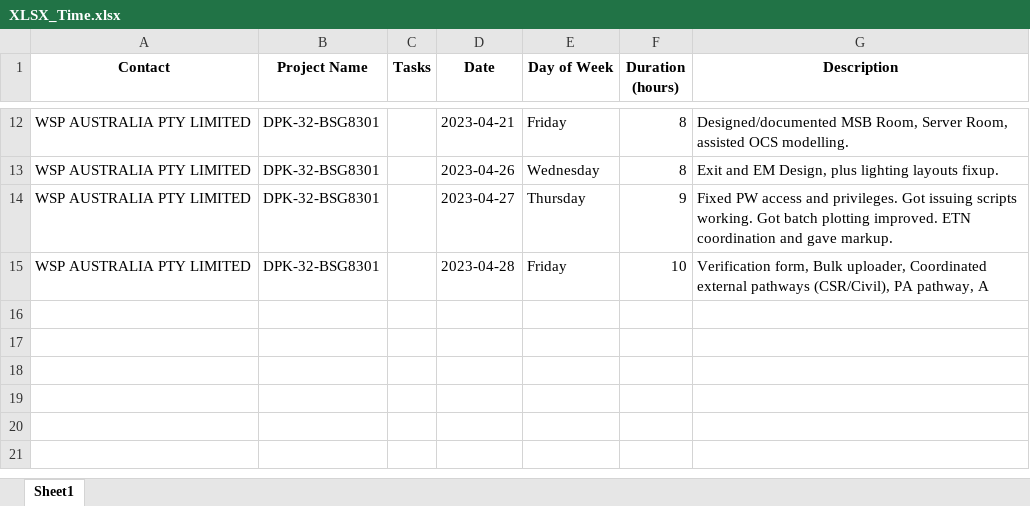
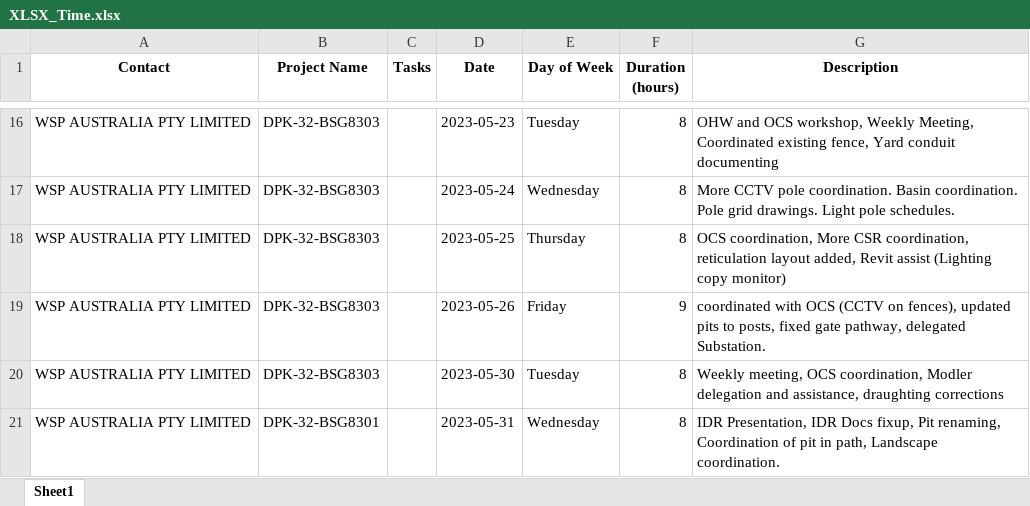
Before and after one commit to Mithkage/KSV, an Excel workbook: XLSX_Time.xlsx, sheet Sheet1, drawn as a sheet; only a part is shown, gaps mark what is left out; values as stored, in another font and other column widths than the file's, no borders; addresses are those after the commit; the diff covers the shown part only; the diff names each change by its address in the sheet, - before the commit and + after, or states it on an @@ line.

```diff
--- a/XLSX_Time.xlsx (sheet Sheet1)
+++ b/XLSX_Time.xlsx (sheet Sheet1)
-B16:B19 (Project Name): DPK-32-BSG8301
+B16:B19 (Project Name): DPK-32-BSG8303
-D16 (Date): 2023-04-21
+D16 (Date): 2023-05-23
-E16 (Day of Week): Friday
+E16 (Day of Week): Tuesday
-G16 (Description): Designed/documented MSB Room, Server Room, assisted OCS modelling.
+G16 (Description): OHW and OCS workshop, Weekly Meeting, Coordinated existing fence, Yard conduit documenting
-D17 (Date): 2023-04-26
+D17 (Date): 2023-05-24
-G17 (Description): Exit and EM Design, plus lighting layouts fixup.
+G17 (Description): More CCTV pole coordination. Basin coordination. Pole grid drawings. Light pole schedules.
-D18 (Date): 2023-04-27
+D18 (Date): 2023-05-25
-F18 (Duration (hours)): 9
+F18 (Duration (hours)): 8
-G18 (Description): Fixed PW access and privileges. Got issuing scripts working. Got batch plotting improved. ETN coordination and gave markup.
+G18 (Description): OCS coordination, More CSR coordination, reticulation layout added, Revit assist (Lighting copy monitor)
-D19 (Date): 2023-04-28
+D19 (Date): 2023-05-26
-F19 (Duration (hours)): 10
+F19 (Duration (hours)): 9
-G19 (Description): Verification form, Bulk uploader, Coordinated external pathways (CSR/Civil), PA pathway, A
+G19 (Description): coordinated with OCS (CCTV on fences), updated pits to posts, fixed gate pathway, delegated Substation.
+row 20: WSP AUSTRALIA PTY LIMITED | DPK-32-BSG8303 |  | 2023-05-30 | Tuesday | 8 | Weekly meeting, OCS coordination, Modler delegation and assistance, draughting corrections
+row 21: WSP AUSTRALIA PTY LIMITED | DPK-32-BSG8301 |  | 2023-05-31 | Wednesday | 8 | IDR Presentation, IDR Docs fixup, Pit renaming, Coordination of pit in path, Landscape coordination.
```
Also changed, not shown: 4 added rows and 32 edited cells elsewhere in this sheet, 2 other files.
